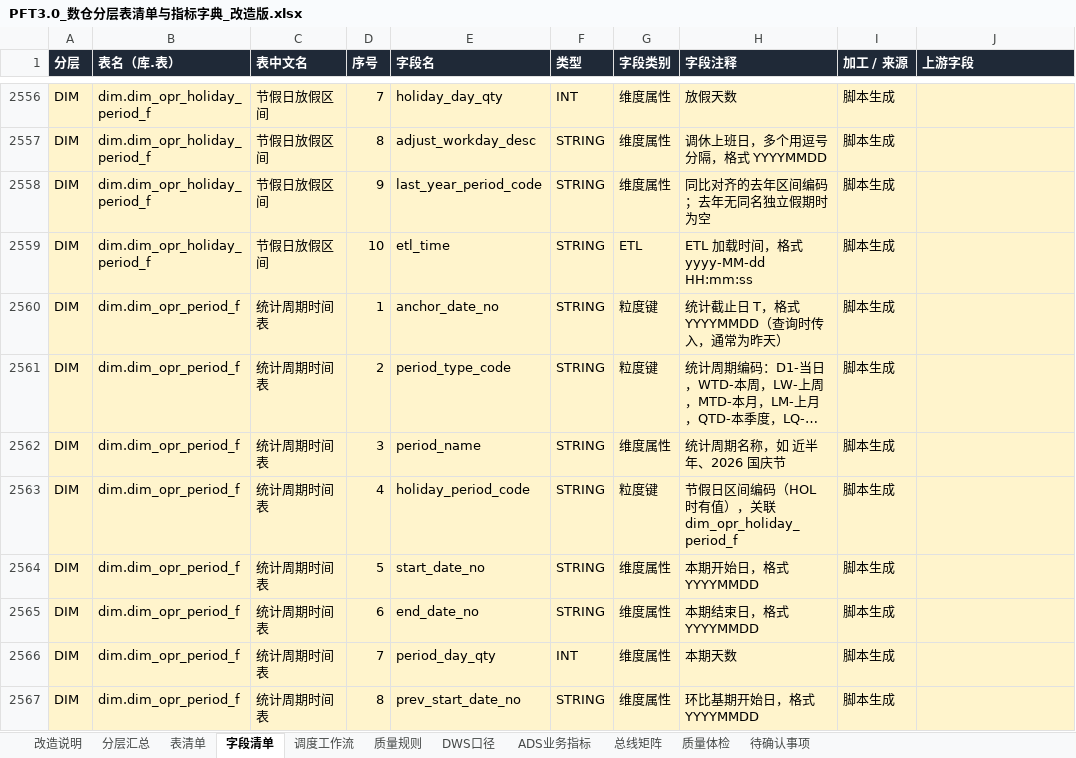
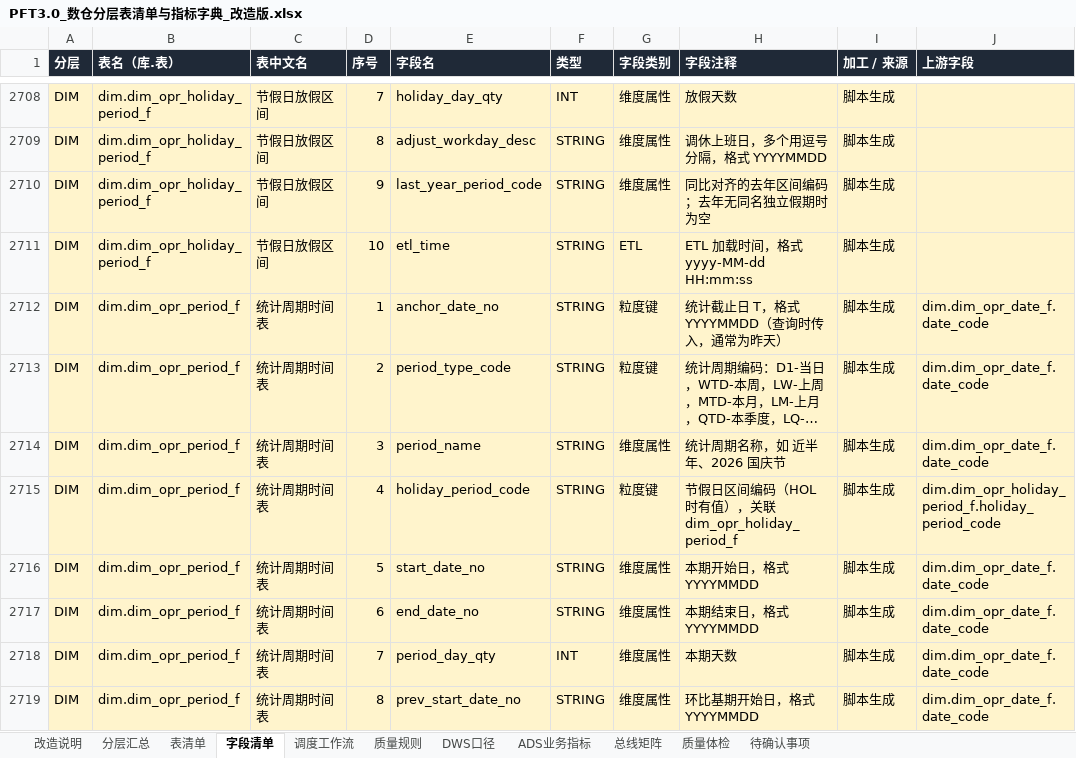
Before and after one commit to keanying/lakehouse, an Excel workbook: dw-dict/dist/PFT3.0_数仓分层表清单与指标字典_改造版.xlsx, sheet 字段清单, drawn as a sheet; only a part is shown, gaps mark what is left out; long unchanged cells end in …; values as stored, in another font and other column widths than the file's, no borders; addresses are those after the commit; the diff covers the shown part only; the diff names each change by its address in the sheet, - before the commit and + after, or states it on an @@ line.

```diff
--- a/dw-dict/dist/PFT3.0_数仓分层表清单与指标字典_改造版.xlsx (sheet 字段清单)
+++ b/dw-dict/dist/PFT3.0_数仓分层表清单与指标字典_改造版.xlsx (sheet 字段清单)
-J2712:J2714 (上游字段): (empty)
+J2712:J2714 (上游字段): dim.dim_opr_date_f.date_code
-J2715 (上游字段): (empty)
+J2715 (上游字段): dim.dim_opr_holiday_period_f.holiday_period_code
-J2716:J2719 (上游字段): (empty)
+J2716:J2719 (上游字段): dim.dim_opr_date_f.date_code
```
Also changed, not shown: 189 added rows and 26 edited cells elsewhere in this sheet, sheet 质量规则, sheet ADS业务指标, sheet 表清单, sheet 调度工作流, sheet 待确认事项, sheet 改造说明, 18 other files.
